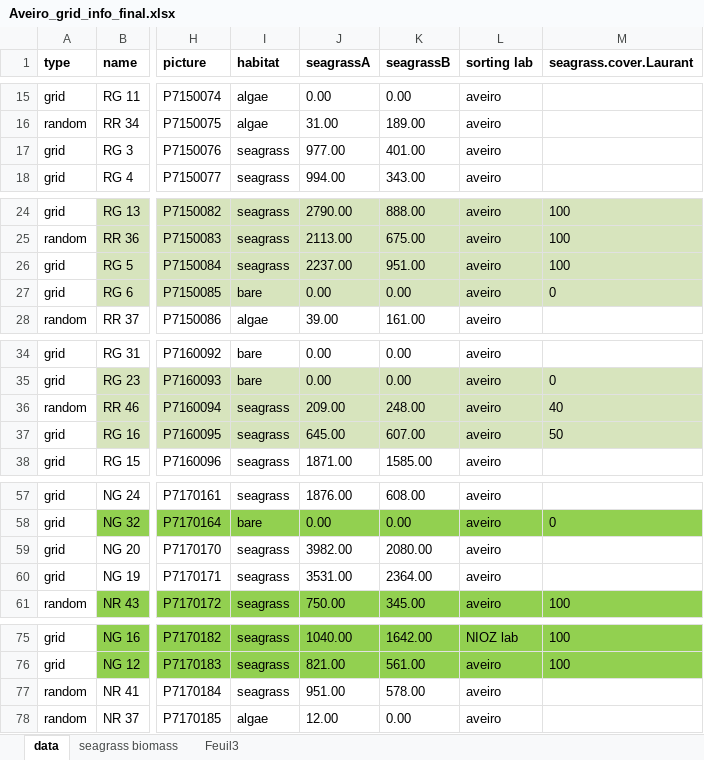
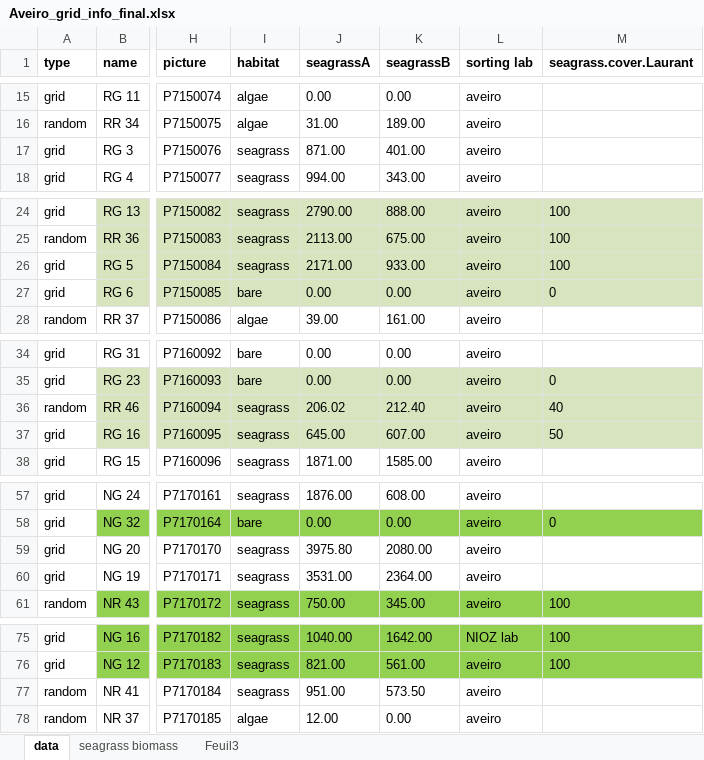
Before and after one commit to leechengfa/Seagrass_reflectance_biomass_2025.github.io, an Excel workbook: data/biomass/AV/Aveiro_grid_info_final.xlsx, sheet data, drawn as a sheet; only a part is shown, gaps mark what is left out; values as stored, in another font and other column widths than the file's, no borders; the diff names each change by its address in the sheet, - before the commit and + after, or states it on an @@ line.

```diff
--- a/data/biomass/AV/Aveiro_grid_info_final.xlsx (sheet data)
+++ b/data/biomass/AV/Aveiro_grid_info_final.xlsx (sheet data)
-J17 (seagrassA): 977.00
+J17 (seagrassA): 871.00
-J26 (seagrassA): 2237.00
+J26 (seagrassA): 2171.00
-K26 (seagrassB): 951.00
+K26 (seagrassB): 933.00
-J36 (seagrassA): 209.00
+J36 (seagrassA): 206.02
-K36 (seagrassB): 248.00
+K36 (seagrassB): 212.40
-J59 (seagrassA): 3982.00
+J59 (seagrassA): 3975.80
-K77 (seagrassB): 578.00
+K77 (seagrassB): 573.50
```
Also changed, not shown: sheet seagrass biomass, 4 other files.
